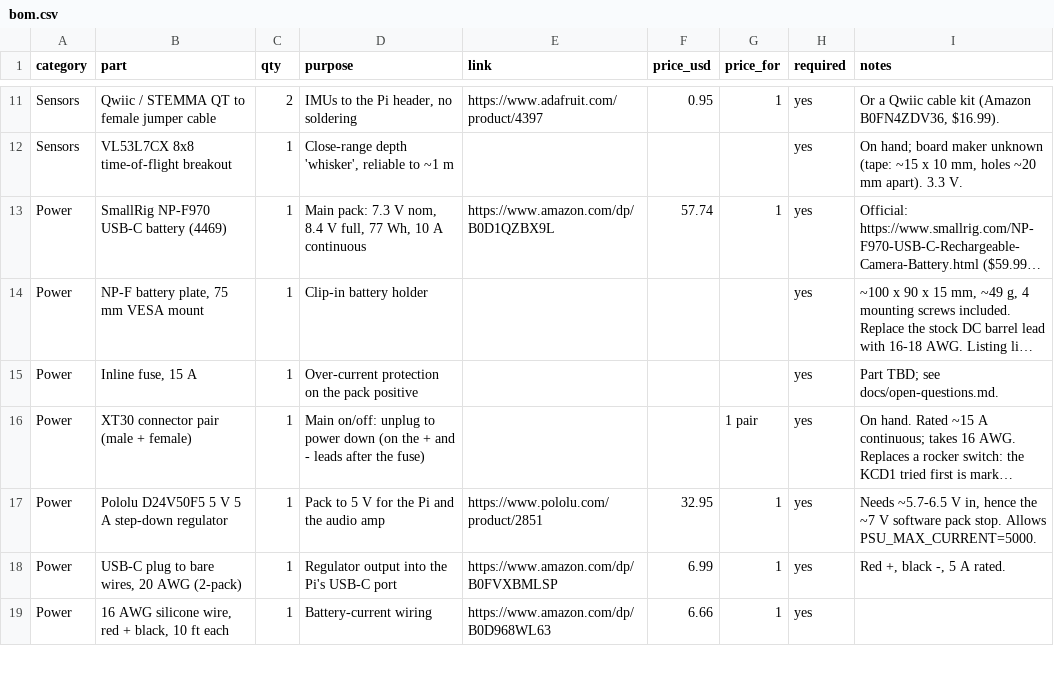
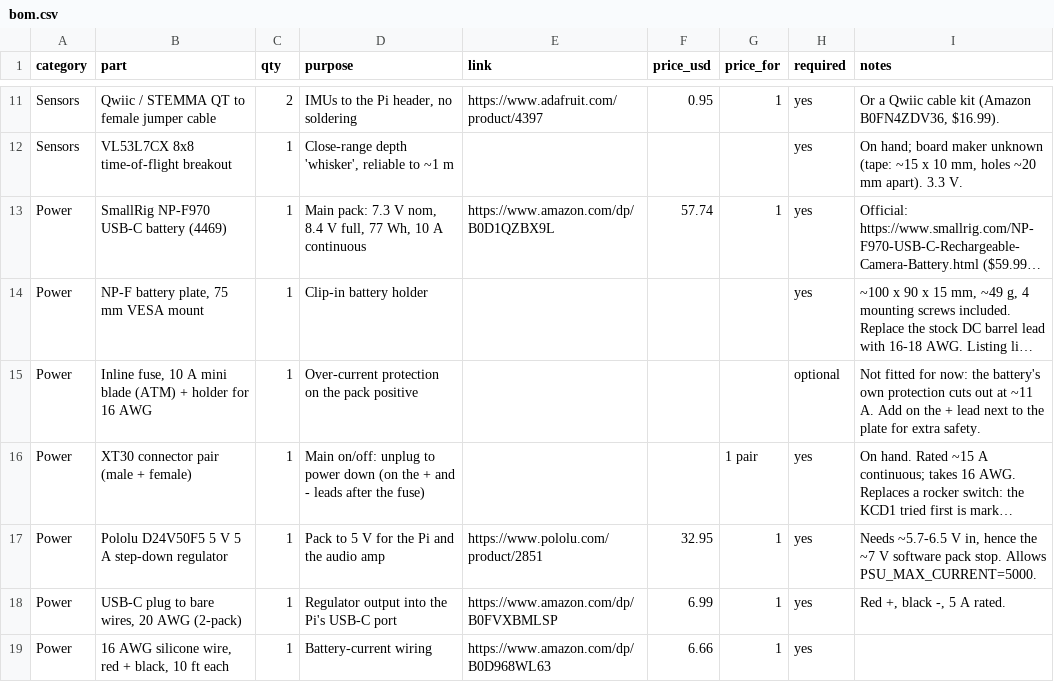
Before and after one commit to jameslemke10/microdog, a CSV file: hardware/bom.csv, drawn as a sheet; only a part is shown, gaps mark what is left out; long unchanged cells end in …; the diff names each change by its address in the sheet, - before the commit and + after, or states it on an @@ line.

```diff
--- a/hardware/bom.csv
+++ b/hardware/bom.csv
-B15 (part): Inline fuse, 15 A
+B15 (part): Inline fuse, 10 A mini blade (ATM) + holder for 16 AWG
-H15 (required): yes
+H15 (required): optional
-I15 (notes): Part TBD; see docs/open-questions.md.
+I15 (notes): Not fitted for now: the battery's own protection cuts out at ~11 A. Add on the + lead next to the plate for extra safety.
```
Also changed, not shown: 5 other files.
